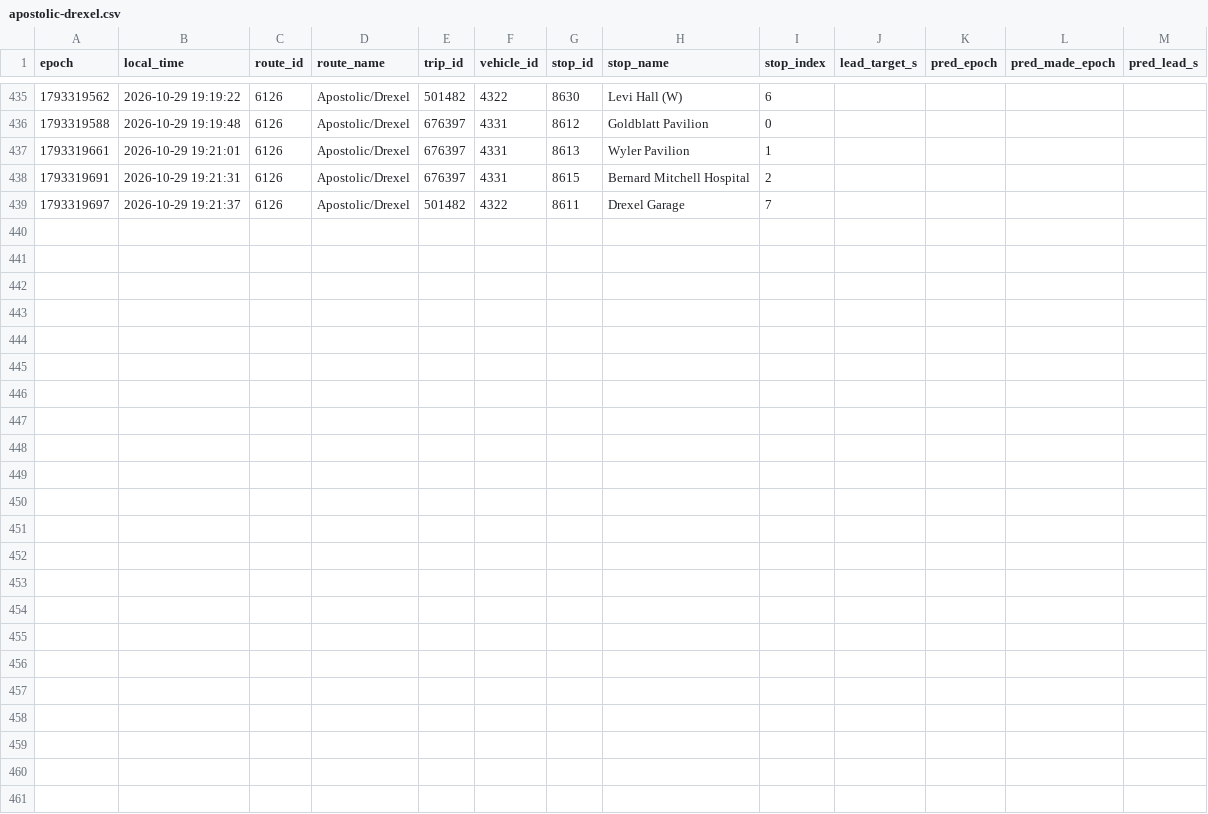
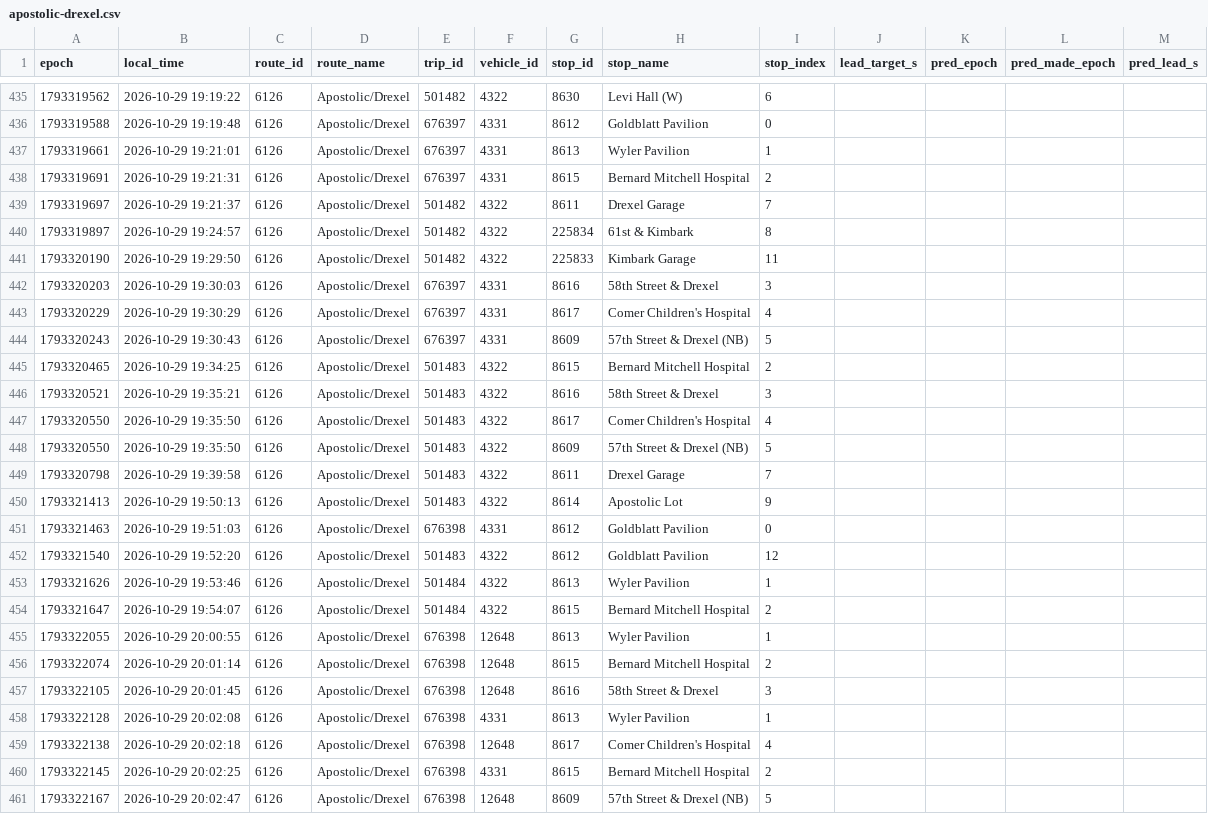
Before and after one commit to blobberus/straight-bussing-data, a CSV file: data/arrivals/2026-10-29/apostolic-drexel.csv, drawn as a sheet; only a part is shown, gaps mark what is left out; rows hold the shown columns only; the diff names each change by its address in the sheet, - before the commit and + after, or states it on an @@ line.

```diff
--- a/data/arrivals/2026-10-29/apostolic-drexel.csv
+++ b/data/arrivals/2026-10-29/apostolic-drexel.csv
+row 440: 1793319897 | 2026-10-29 19:24:57 | 6126 | Apostolic/Drexel | 501482 | 4322 | 225834 | 61st & Kimbark | 8
+row 441: 1793320190 | 2026-10-29 19:29:50 | 6126 | Apostolic/Drexel | 501482 | 4322 | 225833 | Kimbark Garage | 11
+row 442: 1793320203 | 2026-10-29 19:30:03 | 6126 | Apostolic/Drexel | 676397 | 4331 | 8616 | 58th Street & Drexel | 3
+row 443: 1793320229 | 2026-10-29 19:30:29 | 6126 | Apostolic/Drexel | 676397 | 4331 | 8617 | Comer Children's Hospital | 4
+row 444: 1793320243 | 2026-10-29 19:30:43 | 6126 | Apostolic/Drexel | 676397 | 4331 | 8609 | 57th Street & Drexel (NB) | 5
+row 445: 1793320465 | 2026-10-29 19:34:25 | 6126 | Apostolic/Drexel | 501483 | 4322 | 8615 | Bernard Mitchell Hospital | 2
+row 446: 1793320521 | 2026-10-29 19:35:21 | 6126 | Apostolic/Drexel | 501483 | 4322 | 8616 | 58th Street & Drexel | 3
+row 447: 1793320550 | 2026-10-29 19:35:50 | 6126 | Apostolic/Drexel | 501483 | 4322 | 8617 | Comer Children's Hospital | 4
+row 448: 1793320550 | 2026-10-29 19:35:50 | 6126 | Apostolic/Drexel | 501483 | 4322 | 8609 | 57th Street & Drexel (NB) | 5
+row 449: 1793320798 | 2026-10-29 19:39:58 | 6126 | Apostolic/Drexel | 501483 | 4322 | 8611 | Drexel Garage | 7
+row 450: 1793321413 | 2026-10-29 19:50:13 | 6126 | Apostolic/Drexel | 501483 | 4322 | 8614 | Apostolic Lot | 9
+row 451: 1793321463 | 2026-10-29 19:51:03 | 6126 | Apostolic/Drexel | 676398 | 4331 | 8612 | Goldblatt Pavilion | 0
+row 452: 1793321540 | 2026-10-29 19:52:20 | 6126 | Apostolic/Drexel | 501483 | 4322 | 8612 | Goldblatt Pavilion | 12
+row 453: 1793321626 | 2026-10-29 19:53:46 | 6126 | Apostolic/Drexel | 501484 | 4322 | 8613 | Wyler Pavilion | 1
+row 454: 1793321647 | 2026-10-29 19:54:07 | 6126 | Apostolic/Drexel | 501484 | 4322 | 8615 | Bernard Mitchell Hospital | 2
+row 455: 1793322055 | 2026-10-29 20:00:55 | 6126 | Apostolic/Drexel | 676398 | 12648 | 8613 | Wyler Pavilion | 1
+row 456: 1793322074 | 2026-10-29 20:01:14 | 6126 | Apostolic/Drexel | 676398 | 12648 | 8615 | Bernard Mitchell Hospital | 2
+row 457: 1793322105 | 2026-10-29 20:01:45 | 6126 | Apostolic/Drexel | 676398 | 12648 | 8616 | 58th Street & Drexel | 3
+row 458: 1793322128 | 2026-10-29 20:02:08 | 6126 | Apostolic/Drexel | 676398 | 4331 | 8613 | Wyler Pavilion | 1
+row 459: 1793322138 | 2026-10-29 20:02:18 | 6126 | Apostolic/Drexel | 676398 | 12648 | 8617 | Comer Children's Hospital | 4
+row 460: 1793322145 | 2026-10-29 20:02:25 | 6126 | Apostolic/Drexel | 676398 | 4331 | 8615 | Bernard Mitchell Hospital | 2
+row 461: 1793322167 | 2026-10-29 20:02:47 | 6126 | Apostolic/Drexel | 676398 | 12648 | 8609 | 57th Street & Drexel (NB) | 5
```
Also changed, not shown: data/arrivals/2026-10-29/central.csv, data/arrivals/2026-10-29/downtown-campus-connector.csv, 10 other files.
